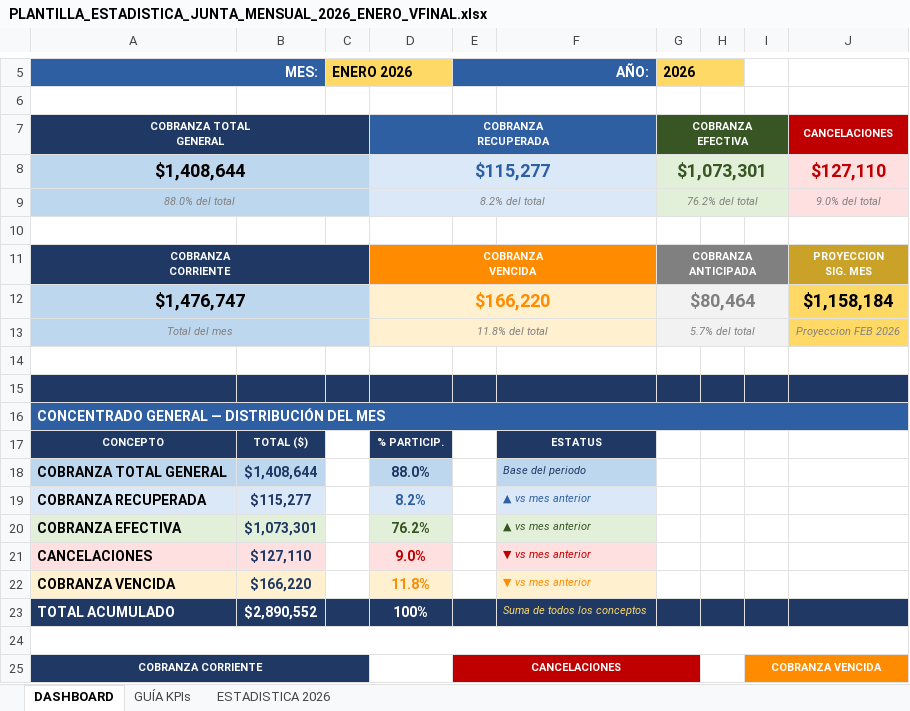
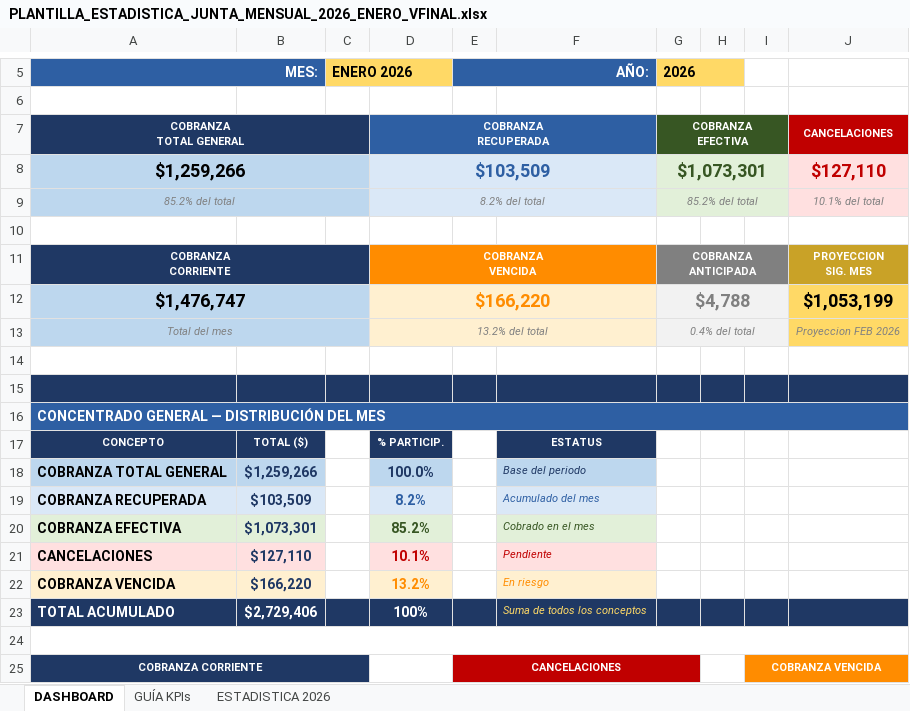
Before and after one commit to sunkwolf12-bit/luna, an Excel workbook: workspaces/cobranza/estadisticas/PLANTILLA_ESTADISTICA_JUNTA_MENSUAL_2026_ENERO_VFINAL.xlsx, sheet DASHBOARD, drawn as a sheet; only a part is shown, gaps mark what is left out; values as stored, in another font and other column widths than the file's, no borders; ↵ is a line break in a cell; the diff names each change by its address in the sheet, - before the commit and + after, or states it on an @@ line.

```diff
--- a/workspaces/cobranza/estadisticas/PLANTILLA_ESTADISTICA_JUNTA_MENSUAL_2026_ENERO_VFINAL.xlsx (sheet DASHBOARD)
+++ b/workspaces/cobranza/estadisticas/PLANTILLA_ESTADISTICA_JUNTA_MENSUAL_2026_ENERO_VFINAL.xlsx (sheet DASHBOARD)
-A7 (MES:): COBRANZA TOTAL ↵ GENERAL
+A7 (MES:): COBRANZA ↵ TOTAL GENERAL
-A8 (MES:): $1,408,644
+A8 (MES:): $1,259,266
-D8: $115,277
+D8: $103,509
-A9 (MES:): 88.0% del total
+A9 (MES:): 85.2% del total
-G9 (2026): 76.2% del total
+G9 (2026): 85.2% del total
-J9: 9.0% del total
+J9: 10.1% del total
-G12 (2026): $80,464
+G12 (2026): $4,788
-J12: $1,158,184
+J12: $1,053,199
-D13: 11.8% del total
+D13: 13.2% del total
-G13 (2026): 5.7% del total
+G13 (2026): 0.4% del total
-B18: $1,408,644
+B18: $1,259,266
-D18: 88.0%
+D18: 100.0%
-B19: $115,277
+B19: $103,509
-F19: ▲ vs mes anterior
+F19: Acumulado del mes
-D20: 76.2%
+D20: 85.2%
-F20: ▲ vs mes anterior
+F20: Cobrado en el mes
-D21: 9.0%
+D21: 10.1%
-F21: ▼ vs mes anterior
+F21: Pendiente
-D22: 11.8%
+D22: 13.2%
-F22: ▼ vs mes anterior
+F22: En riesgo
-B23: $2,890,552
+B23: $2,729,406
```
Also changed, not shown: sheet ESTADISTICA 2026, 1 other file.
